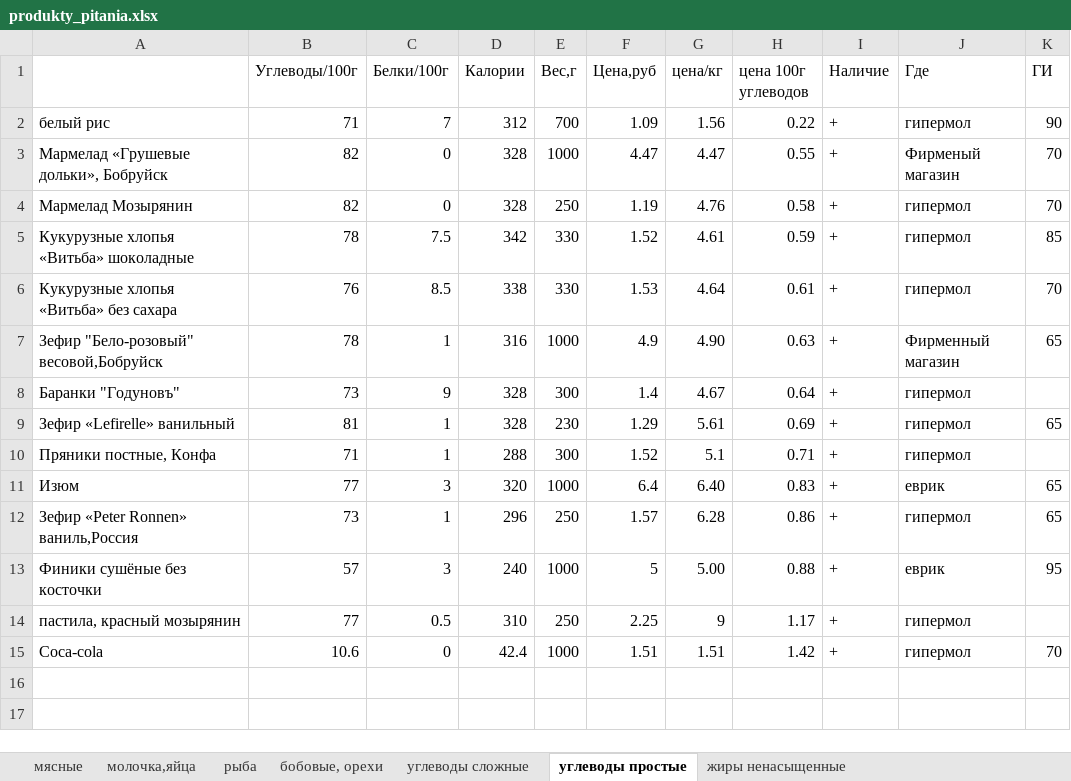
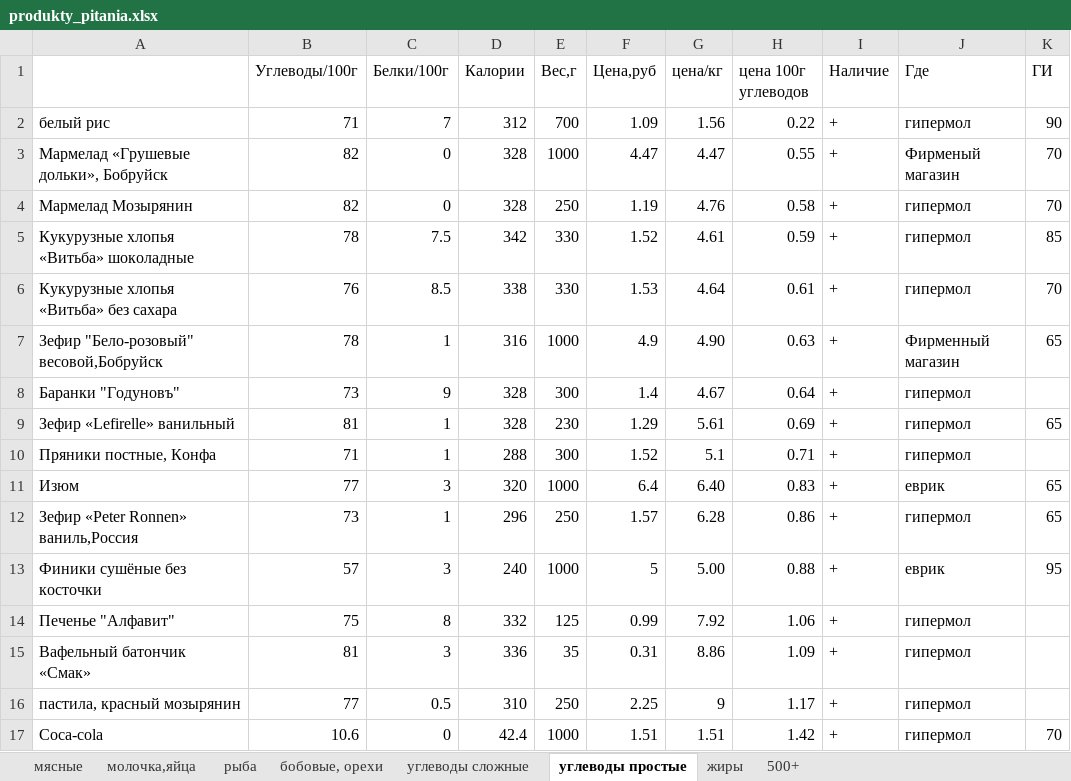
Before and after one commit to 9762263/feed, an Excel workbook: produkty_pitania.xlsx, sheet углеводы простые, drawn as a sheet; values as stored, in another font and other column widths than the file's, no cell formats; the diff names each change by its address in the sheet, - before the commit and + after, or states it on an @@ line.

```diff
--- a/produkty_pitania.xlsx (sheet углеводы простые)
+++ b/produkty_pitania.xlsx (sheet углеводы простые)
-sheet tab: жиры ненасыщенные
+sheet tab: жиры
+sheet tab: 500+
+row 14: Печенье "Алфавит" | 75 | 8 | 332 | 125 | 0.99 | 7.92 | 1.06 | + | гипермол
+row 15: Вафельный батончик «Смак» | 81 | 3 | 336 | 35 | 0.31 | 8.86 | 1.09 | + | гипермол
```
Also changed, not shown: cell formats, ratsiony.xlsx.
